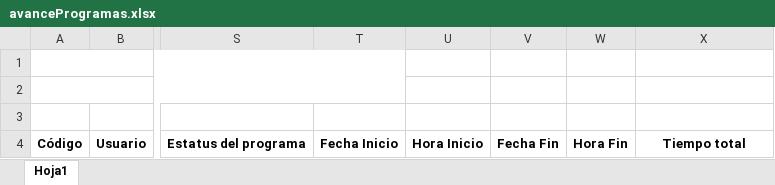
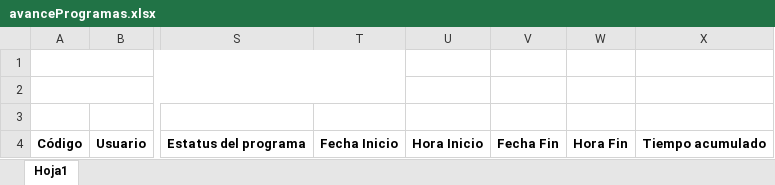
Before and after one commit to ansi1909/formacion_upgrade, an Excel workbook: docs/formatos/avanceProgramas.xlsx, sheet Hoja1, drawn as a sheet; only a part is shown, gaps mark what is left out; values as stored, in another font and other column widths than the file's, no borders; the diff names each change by its address in the sheet, - before the commit and + after, or states it on an @@ line.

Commit message:
ajuste en el formato excel de avanceprogramas

```diff
--- a/docs/formatos/avanceProgramas.xlsx (sheet Hoja1)
+++ b/docs/formatos/avanceProgramas.xlsx (sheet Hoja1)
-X4: Tiempo total
+X4: Tiempo acumulado
```
Also changed, not shown: 1 other file.
